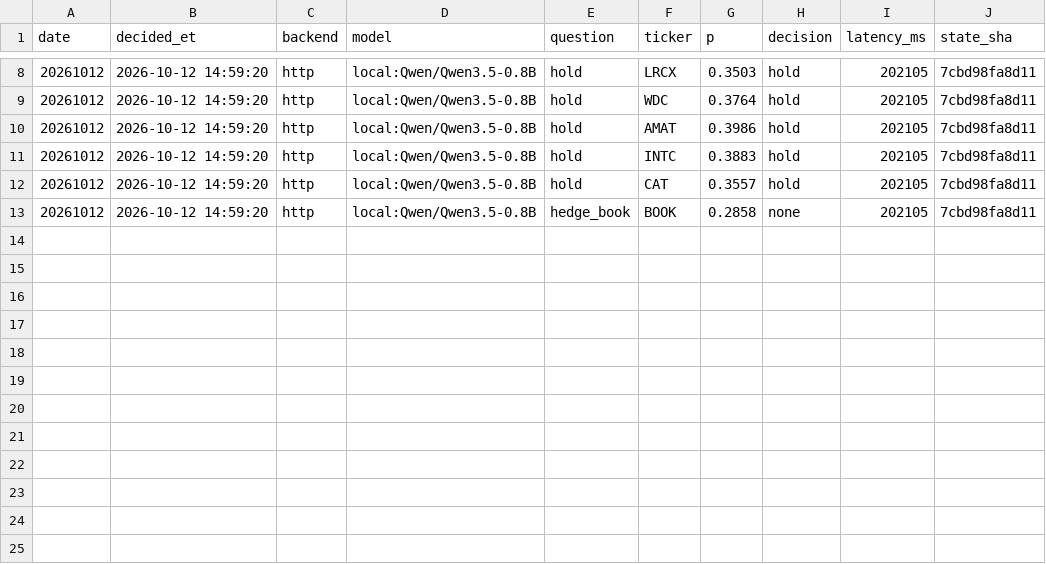
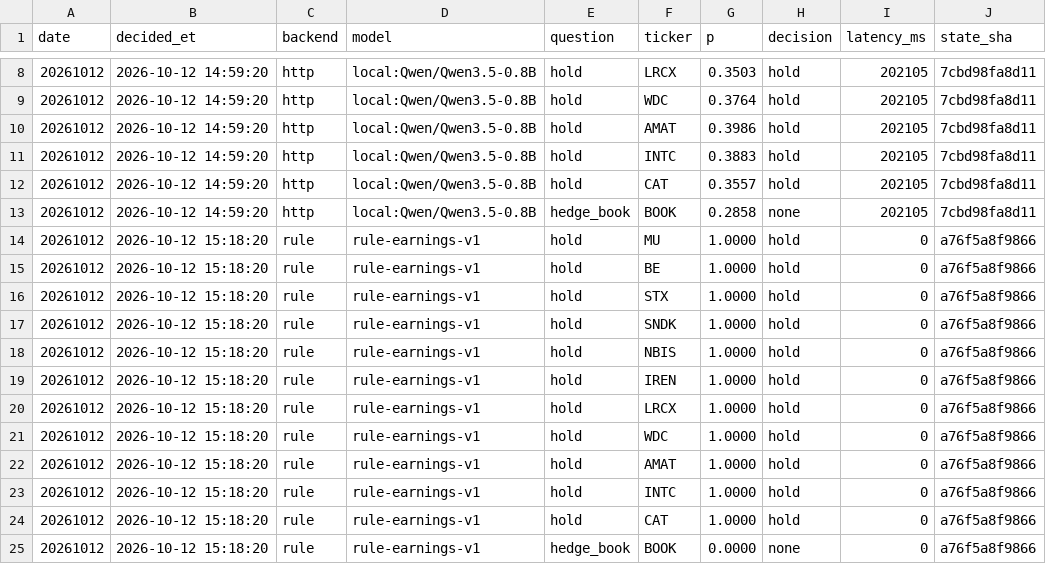
Before and after one commit to BDR-Pro/qqq-microstructure, a CSV file: reports/guard_log.csv, drawn as a sheet; only a part is shown, gaps mark what is left out; the diff names each change by its address in the sheet, - before the commit and + after, or states it on an @@ line.

```diff
--- a/reports/guard_log.csv
+++ b/reports/guard_log.csv
+row 14: 20261012 | 2026-10-12 15:18:20 | rule | rule-earnings-v1 | hold | MU | 1.0000 | hold | 0 | a76f5a8f9866
+row 15: 20261012 | 2026-10-12 15:18:20 | rule | rule-earnings-v1 | hold | BE | 1.0000 | hold | 0 | a76f5a8f9866
+row 16: 20261012 | 2026-10-12 15:18:20 | rule | rule-earnings-v1 | hold | STX | 1.0000 | hold | 0 | a76f5a8f9866
+row 17: 20261012 | 2026-10-12 15:18:20 | rule | rule-earnings-v1 | hold | SNDK | 1.0000 | hold | 0 | a76f5a8f9866
+row 18: 20261012 | 2026-10-12 15:18:20 | rule | rule-earnings-v1 | hold | NBIS | 1.0000 | hold | 0 | a76f5a8f9866
+row 19: 20261012 | 2026-10-12 15:18:20 | rule | rule-earnings-v1 | hold | IREN | 1.0000 | hold | 0 | a76f5a8f9866
+row 20: 20261012 | 2026-10-12 15:18:20 | rule | rule-earnings-v1 | hold | LRCX | 1.0000 | hold | 0 | a76f5a8f9866
+row 21: 20261012 | 2026-10-12 15:18:20 | rule | rule-earnings-v1 | hold | WDC | 1.0000 | hold | 0 | a76f5a8f9866
+row 22: 20261012 | 2026-10-12 15:18:20 | rule | rule-earnings-v1 | hold | AMAT | 1.0000 | hold | 0 | a76f5a8f9866
+row 23: 20261012 | 2026-10-12 15:18:20 | rule | rule-earnings-v1 | hold | INTC | 1.0000 | hold | 0 | a76f5a8f9866
+row 24: 20261012 | 2026-10-12 15:18:20 | rule | rule-earnings-v1 | hold | CAT | 1.0000 | hold | 0 | a76f5a8f9866
+row 25: 20261012 | 2026-10-12 15:18:20 | rule | rule-earnings-v1 | hedge_book | BOOK | 0.0000 | none | 0 | a76f5a8f9866
```
